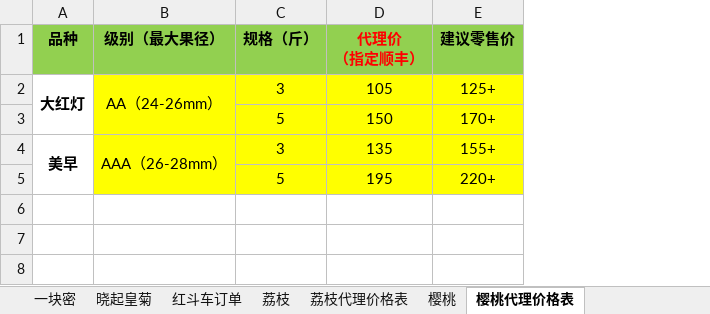
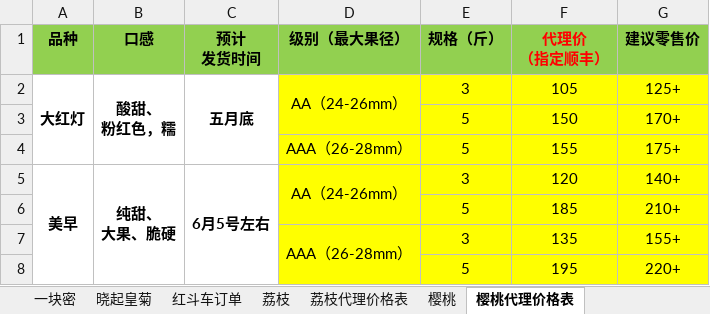
Before and after one commit to ettor/miyou, an Excel workbook: Documents/农鲜购订单.xlsx, sheet 樱桃代理价格表, drawn as a sheet; values as stored, in another font and other column widths than the file's, no borders; removed rows and columns are numbered as before the commit, all else as after; ↵ is a line break in a cell; the diff names each change by its address in the sheet, - before the commit and + after, or states it on an @@ line.

```diff
--- a/Documents/农鲜购订单.xlsx (sheet 樱桃代理价格表)
+++ b/Documents/农鲜购订单.xlsx (sheet 樱桃代理价格表)
+column B (口感), row 2: 酸甜、 ↵ 粉红色，糯
+column C (预计 发货时间), row 2: 五月底
+row 4:  |  |  | AAA（26-28mm） | 5 | 155 | 175+
+row 5: 美早 | 纯甜、 ↵ 大果、脆硬 | 6月5号左右 | AA（24-26mm） | 3 | 120 | 140+
+row 6:  |  |  |  | 5 | 185 | 210+
-A7 (品种): 美早
+A7 (品种): (empty)
-A4:A5 merged
```
